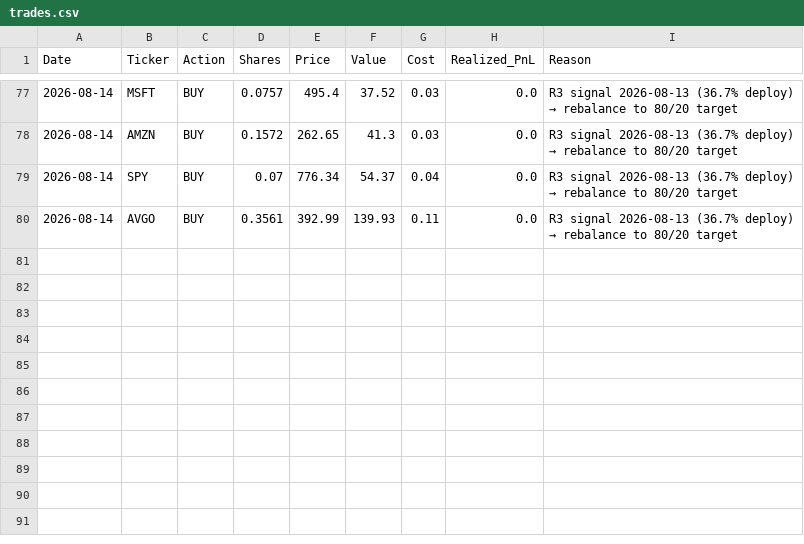
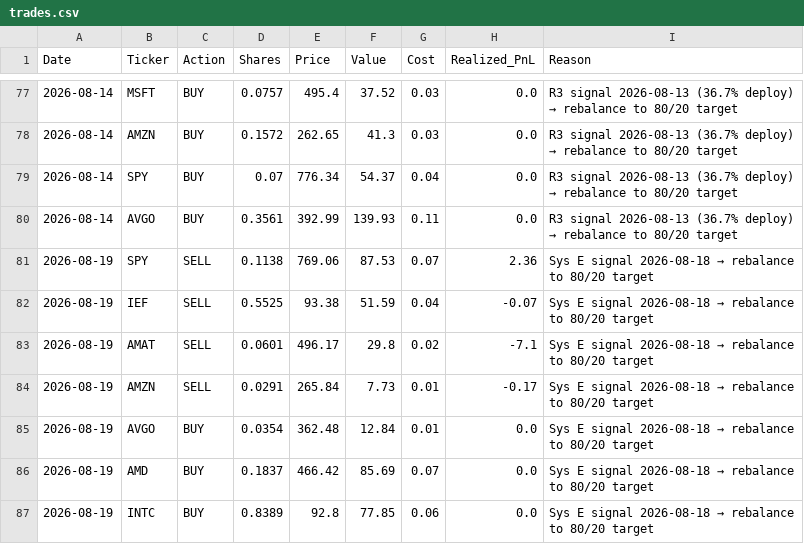
Before and after one commit to emkcufslp-kfc/Makret-Bull-and-Bear-Trap, a CSV file: data/live_trading/trades.csv, drawn as a sheet; only a part is shown, gaps mark what is left out.

```diff
--- a/data/live_trading/trades.csv
+++ b/data/live_trading/trades.csv
@@ -80 +80,8 @@ Date,Ticker,Action,Shares,Price,Value,Cost,Realized_PnL,Reason
 2026-08-14,AVGO,BUY,0.3561,392.99,139.93,0.11,0.0,R3 signal 2026-08-13 (36.7% deploy) → rebalance to 80/20 target
+2026-08-19,SPY,SELL,0.1138,769.06,87.53,0.07,2.36,Sys E signal 2026-08-18 → rebalance to 80/20 target
+2026-08-19,IEF,SELL,0.5525,93.38,51.59,0.04,-0.07,Sys E signal 2026-08-18 → rebalance to 80/20 target
+2026-08-19,AMAT,SELL,0.0601,496.17,29.8,0.02,-7.1,Sys E signal 2026-08-18 → rebalance to 80/20 target
+2026-08-19,AMZN,SELL,0.0291,265.84,7.73,0.01,-0.17,Sys E signal 2026-08-18 → rebalance to 80/20 target
+2026-08-19,AVGO,BUY,0.0354,362.48,12.84,0.01,0.0,Sys E signal 2026-08-18 → rebalance to 80/20 target
+2026-08-19,AMD,BUY,0.1837,466.42,85.69,0.07,0.0,Sys E signal 2026-08-18 → rebalance to 80/20 target
+2026-08-19,INTC,BUY,0.8389,92.8,77.85,0.06,0.0,Sys E signal 2026-08-18 → rebalance to 80/20 target
```
Also changed, not shown: data/Fund_Tactical_Results/Fund_Tactical_Prices.csv, data/Fund_Tactical_Results/Fund_Tactical_equity_curve.csv, 34 other files.
